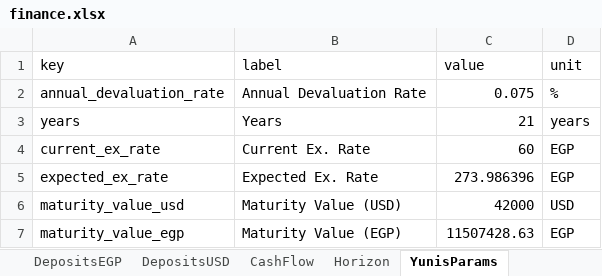
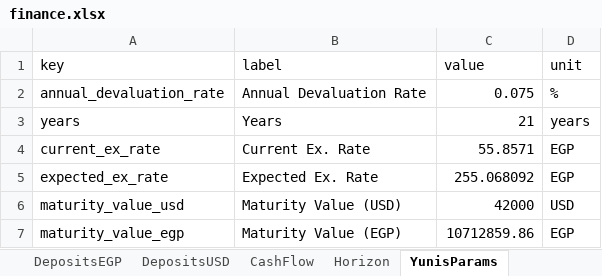
Before and after one commit to ahmedm838/personal-finance, an Excel workbook: docs/finance.xlsx, sheet YunisParams, drawn as a sheet; values as stored, in another font and other column widths than the file's, no borders; the diff names each change by its address in the sheet, - before the commit and + after, or states it on an @@ line.

Commit message:
Update figures from the web app

```diff
--- a/docs/finance.xlsx (sheet YunisParams)
+++ b/docs/finance.xlsx (sheet YunisParams)
-C4 (value): 60
+C4 (value): 55.8571
-C5 (value): 273.986396
+C5 (value): 255.068092
-C7 (value): 11507428.63
+C7 (value): 10712859.86
```
Also changed, not shown: sheet Settings.
